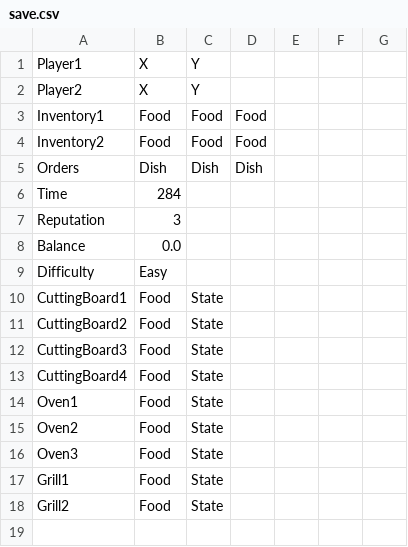
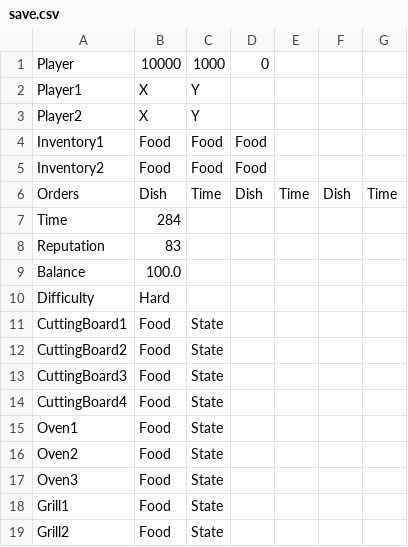
Before and after one commit to dislocated-su/ENG1, a CSV file: save.csv, drawn as a sheet.

```diff
--- a/save.csv
+++ b/save.csv
@@ -1 +1,2 @@
+Player,10000,1000,0
 Player1,X,Y
@@ -4,7 +5,7 @@ Inventory1,Food,Food,Food
 Inventory2,Food,Food,Food
-Orders,Dish,Dish,Dish
+Orders,Dish,Time,Dish,Time,Dish,Time
 Time,284
-Reputation,3
-Balance,0.0
-Difficulty,Easy
+Reputation,83
+Balance,100.0
+Difficulty,Hard
 CuttingBoard1,Food,State
```
Also changed, not shown: 8 other files.
